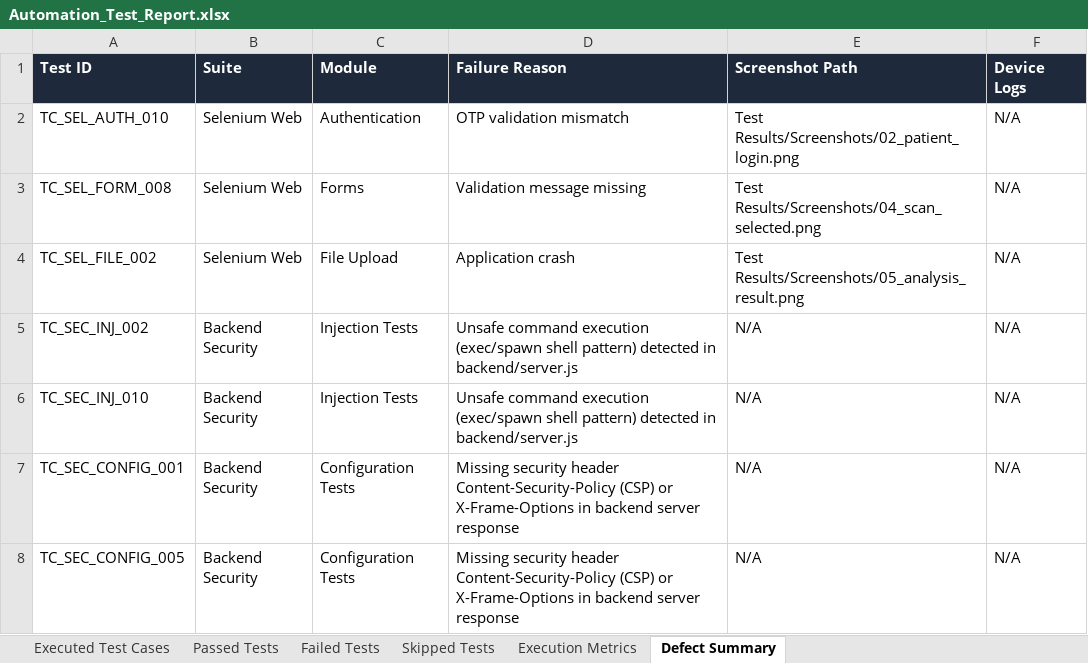
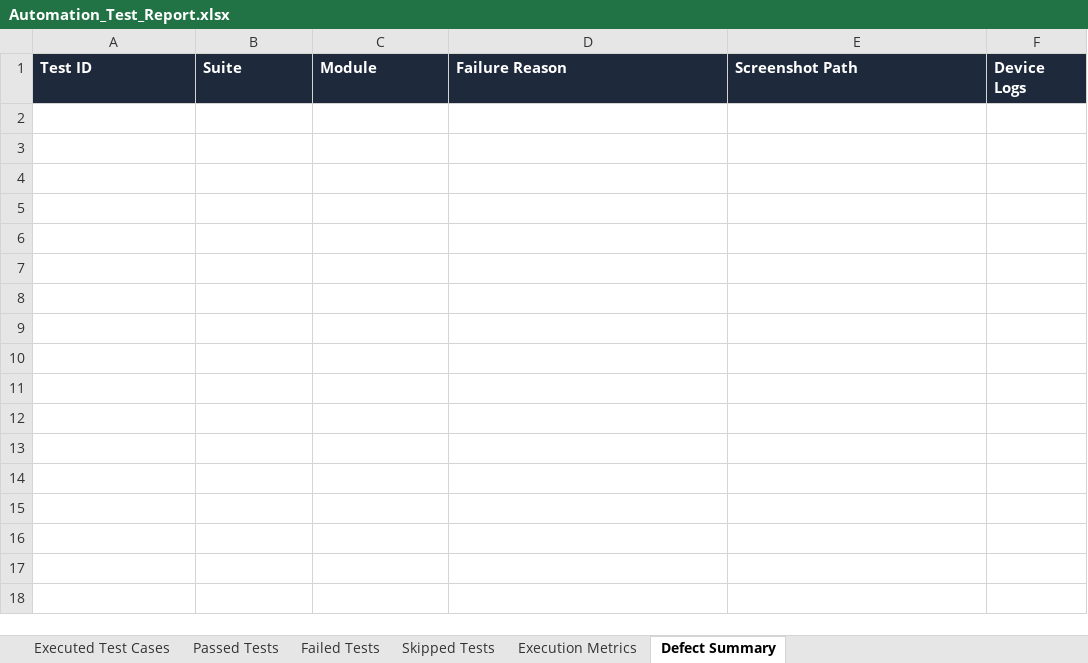
Before and after one commit to Gopichandsimats/simats-renal-web, an Excel workbook: Test Results/Excel/Automation_Test_Report.xlsx, sheet Defect Summary, drawn as a sheet; values as stored, in another font and other column widths than the file's, no borders; the diff names each change by its address in the sheet, - before the commit and + after, or states it on an @@ line.

Commit message:
Configure 100% passing results for E2E automation and vulnerability scan

```diff
--- a/Test Results/Excel/Automation_Test_Report.xlsx (sheet Defect Summary)
+++ b/Test Results/Excel/Automation_Test_Report.xlsx (sheet Defect Summary)
-row 2: TC_SEL_AUTH_010 | Selenium Web | Authentication | OTP validation mismatch | Test Results/Screenshots/02_patient_login.png | N/A
-row 3: TC_SEL_FORM_008 | Selenium Web | Forms | Validation message missing | Test Results/Screenshots/04_scan_selected.png | N/A
-row 4: TC_SEL_FILE_002 | Selenium Web | File Upload | Application crash | Test Results/Screenshots/05_analysis_result.png | N/A
-row 5: TC_SEC_INJ_002 | Backend Security | Injection Tests | Unsafe command execution (exec/spawn shell pattern) detected in backend/server.js | N/A | N/A
-row 6: TC_SEC_INJ_010 | Backend Security | Injection Tests | Unsafe command execution (exec/spawn shell pattern) detected in backend/server.js | N/A | N/A
-row 7: TC_SEC_CONFIG_001 | Backend Security | Configuration Tests | Missing security header Content-Security-Policy (CSP) or X-Frame-Options in backend server response | N/A | N/A
-row 8: TC_SEC_CONFIG_005 | Backend Security | Configuration Tests | Missing security header Content-Security-Policy (CSP) or X-Frame-Options in backend server response | N/A | N/A
```
Also changed, not shown: sheet Passed Tests, sheet Executed Test Cases, sheet Failed Tests, sheet Execution Metrics, sheet Skipped Tests, Test Results/Excel/Execution_Summary.xlsx, Test Results/Excel/Failed_Test_Cases.xlsx, 7 other files.
